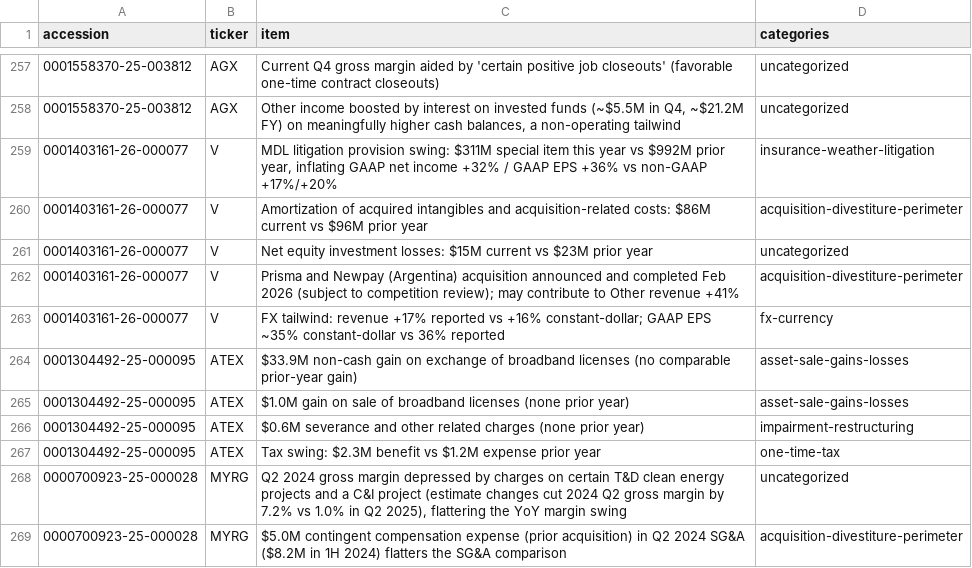
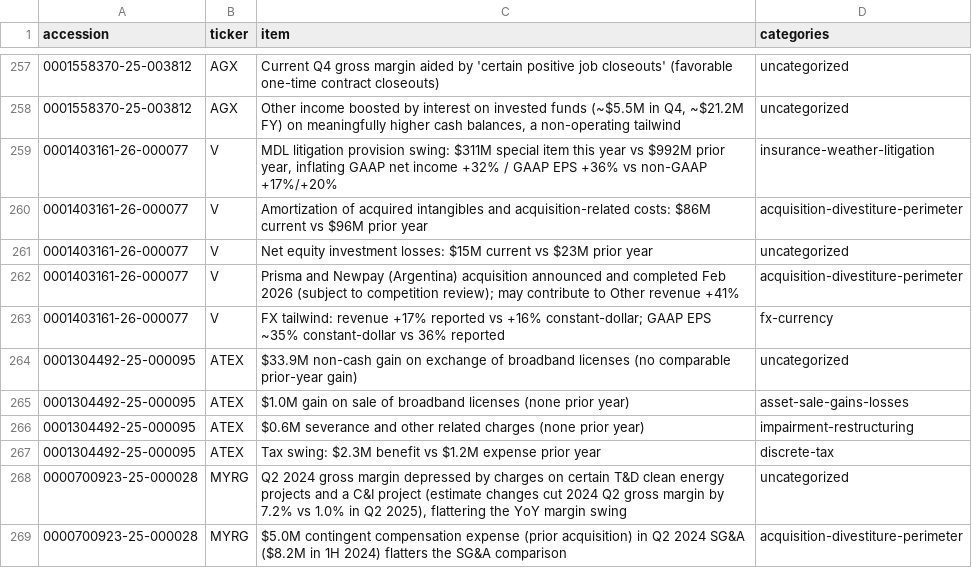
Before and after one commit to shapetastic/radar, a CSV file: docs/162-comparability-item-mapping.csv, drawn as a sheet; only a part is shown, gaps mark what is left out; the diff covers the shown part only.

```diff
--- a/docs/162-comparability-item-mapping.csv
+++ b/docs/162-comparability-item-mapping.csv
@@ -263,6 +263,6 @@
 "0001403161-26-000077","V","FX tailwind: revenue +17% reported vs +16% constant-dollar; GAAP EPS ~35% constant-dollar vs 36% reported","fx-currency"
-"0001304492-25-000095","ATEX","$33.9M non-cash gain on exchange of broadband licenses (no comparable prior-year gain)","asset-sale-gains-losses"
+"0001304492-25-000095","ATEX","$33.9M non-cash gain on exchange of broadband licenses (no comparable prior-year gain)","uncategorized"
 "0001304492-25-000095","ATEX","$1.0M gain on sale of broadband licenses (none prior year)","asset-sale-gains-losses"
 "0001304492-25-000095","ATEX","$0.6M severance and other related charges (none prior year)","impairment-restructuring"
-"0001304492-25-000095","ATEX","Tax swing: $2.3M benefit vs $1.2M expense prior year","one-time-tax"
+"0001304492-25-000095","ATEX","Tax swing: $2.3M benefit vs $1.2M expense prior year","discrete-tax"
 "0000700923-25-000028","MYRG","Q2 2024 gross margin depressed by charges on certain T&D clean energy projects and a C&I project (estimate changes cut 2024 Q2 gross margin by 7.2% vs 1.0% in Q2 2025), flattering the YoY margin swing","uncategorized"
```
Also changed, not shown: 46 edited cells elsewhere in this file, 3 other files.
